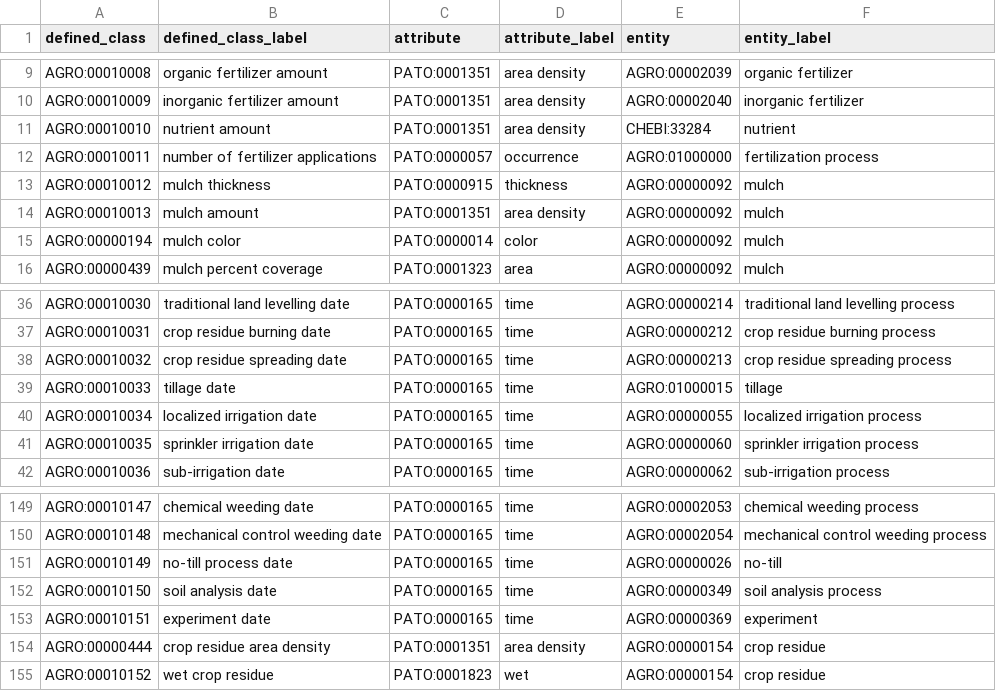
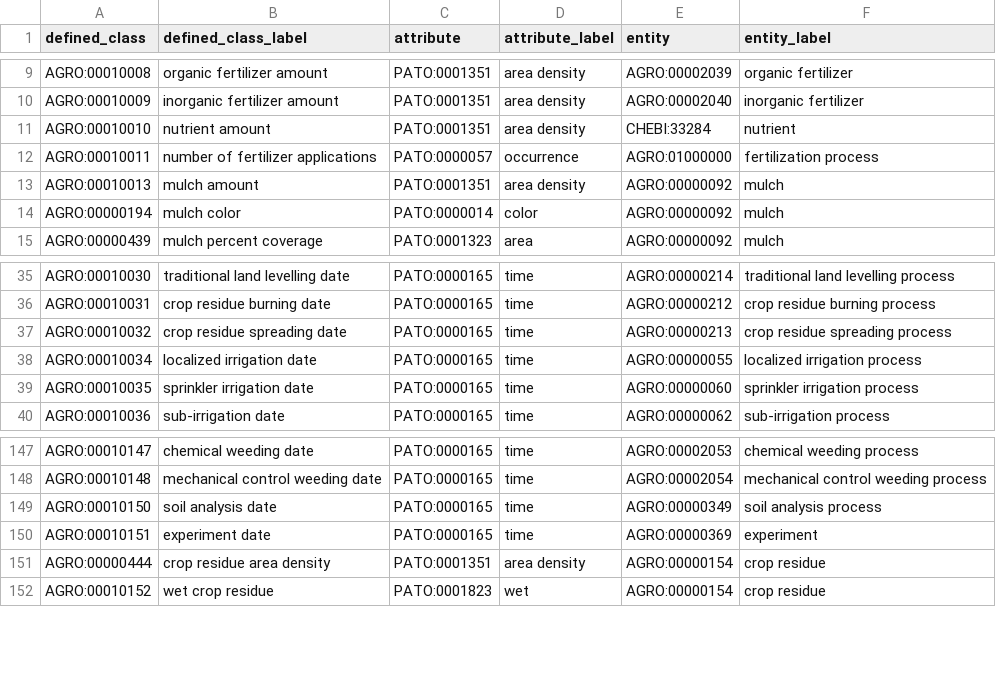
Before and after one commit to AgriculturalSemantics/agro, a TSV file: src/ontology/patterns/eq.tsv, drawn as a sheet; only a part is shown, gaps mark what is left out; the diff names each change by its address in the sheet, - before the commit and + after, or states it on an @@ line.

```diff
--- a/src/ontology/patterns/eq.tsv
+++ b/src/ontology/patterns/eq.tsv
-row 13: AGRO:00010012 | mulch thickness | PATO:0000915 | thickness | AGRO:00000092 | mulch
-row 39: AGRO:00010033 | tillage date | PATO:0000165 | time | AGRO:01000015 | tillage
-row 151: AGRO:00010149 | no-till process date | PATO:0000165 | time | AGRO:00000026 | no-till
```
Also changed, not shown: 2 other files.
